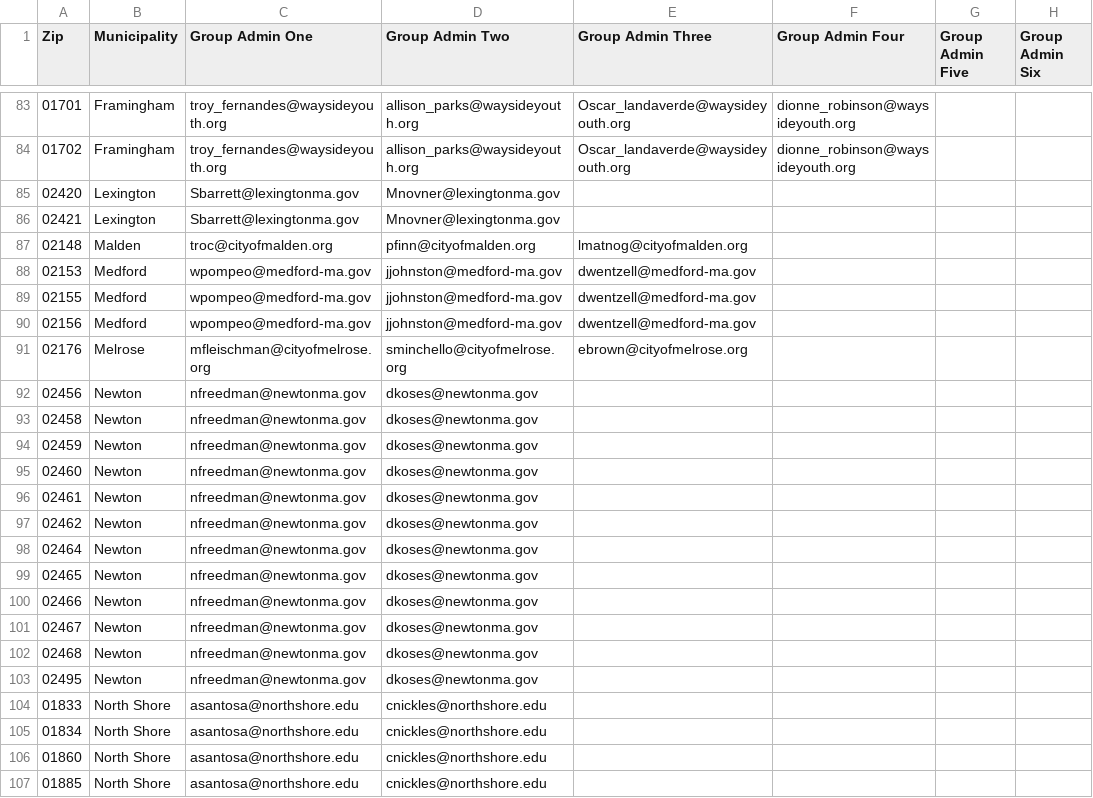
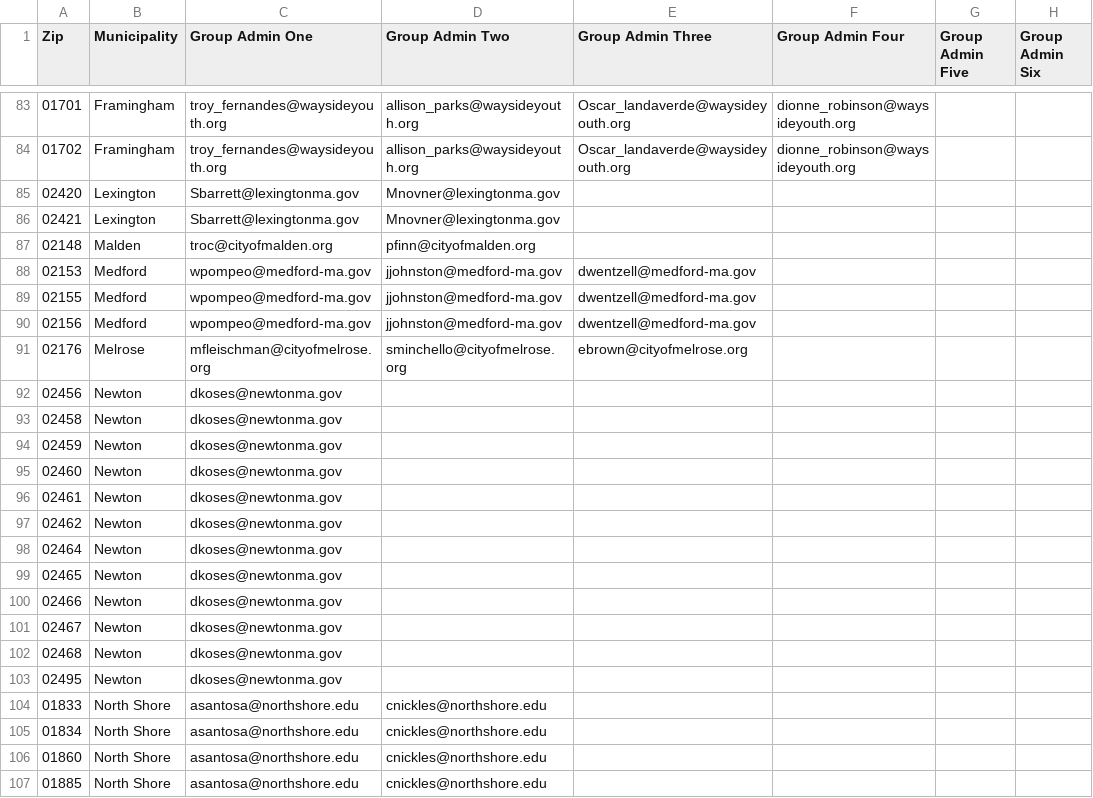
Before and after one commit to mbta/reduced_fares, a CSV file: data_sources/Production Youth Permissions.csv, drawn as a sheet; only a part is shown, gaps mark what is left out; the diff names each change by its address in the sheet, - before the commit and + after, or states it on an @@ line.

Commit message:
Chore: Remove Newton and Malden YP Admin from Prod

```diff
--- a/data_sources/Production Youth Permissions.csv
+++ b/data_sources/Production Youth Permissions.csv
-E87 (Group Admin Three): lmatnog@cityofmalden.org
+E87 (Group Admin Three): (empty)
-C92:C103 (Group Admin One): nfreedman@newtonma.gov
+C92:C103 (Group Admin One): dkoses@newtonma.gov
-D92:D103 (Group Admin Two): dkoses@newtonma.gov
+D92:D103 (Group Admin Two): (empty)
```
